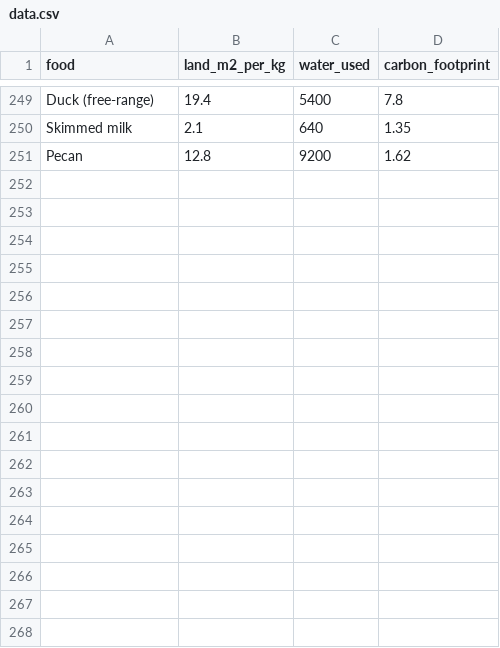
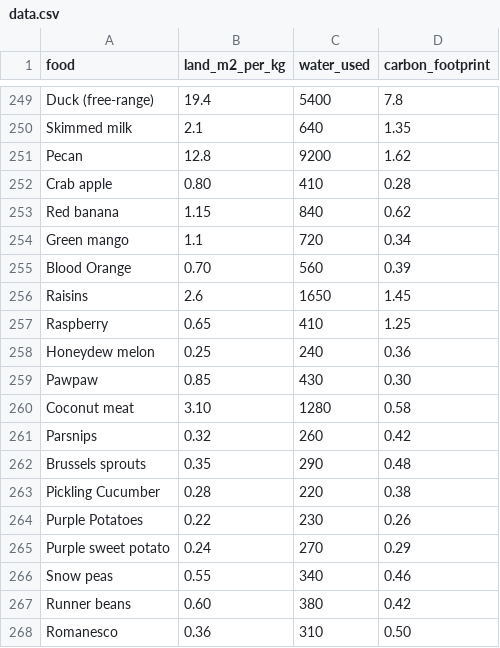
Before and after one commit to anandsairamsrinivasboda-pixel/eco-scan_app, a CSV file: data.csv, drawn as a sheet; only a part is shown, gaps mark what is left out.

Commit message:
Update data.csv

```diff
--- a/data.csv
+++ b/data.csv
@@ -251 +251,18 @@ Skimmed milk,2.1,640,1.35
 Pecan,12.8,9200,1.62
+Crab apple,0.80,410,0.28
+Red banana,1.15,840,0.62
+Green mango,1.1,720,0.34
+Blood Orange,0.70,560,0.39
+Raisins,2.6,1650,1.45
+Raspberry,0.65,410,1.25
+Honeydew melon,0.25,240,0.36
+Pawpaw,0.85,430,0.30
+Coconut meat,3.10,1280,0.58
+Parsnips,0.32,260,0.42
+Brussels sprouts,0.35,290,0.48
+Pickling Cucumber,0.28,220,0.38
+Purple Potatoes,0.22,230,0.26
+Purple sweet potato,0.24,270,0.29
+Snow peas,0.55,340,0.46
+Runner beans,0.60,380,0.42
+Romanesco,0.36,310,0.50
```
